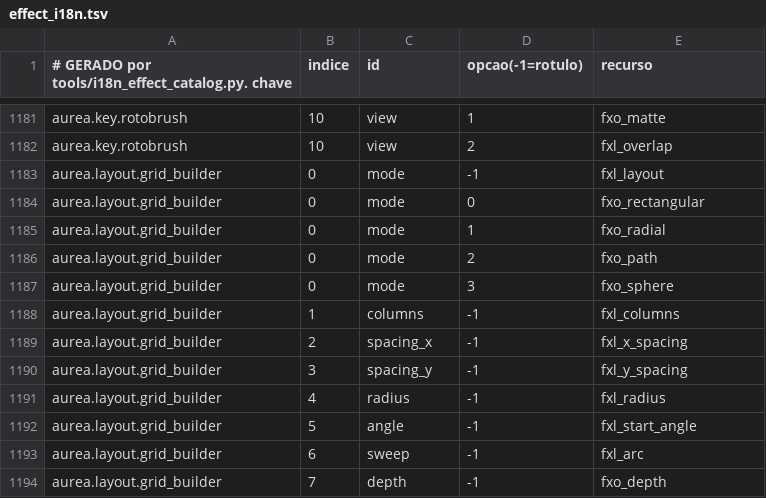
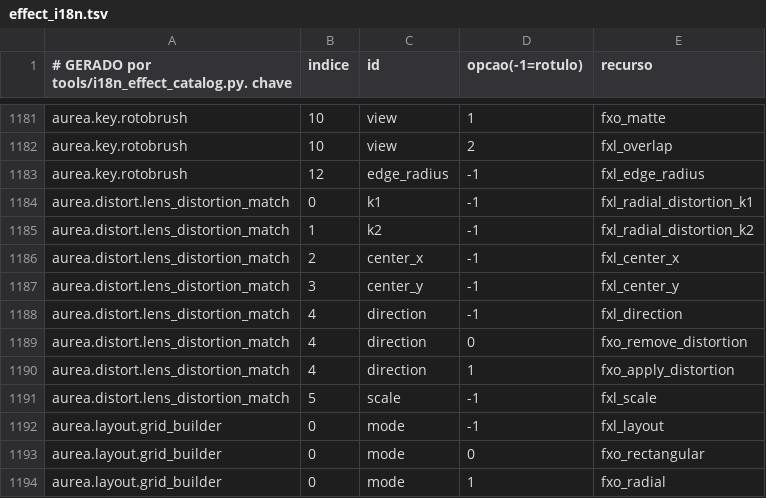
Before and after one commit to ueeruan/aurea, a TSV file: tools/effect_i18n.tsv, drawn as a sheet; only a part is shown, gaps mark what is left out; the shorter side is filled out with more unchanged rows.

```diff
--- a/tools/effect_i18n.tsv
+++ b/tools/effect_i18n.tsv
@@ -1182,2 +1182,11 @@ aurea.key.rotobrush	10	view	1	fxo_matte
 aurea.key.rotobrush	10	view	2	fxl_overlap
+aurea.key.rotobrush	12	edge_radius	-1	fxl_edge_radius
+aurea.distort.lens_distortion_match	0	k1	-1	fxl_radial_distortion_k1
+aurea.distort.lens_distortion_match	1	k2	-1	fxl_radial_distortion_k2
+aurea.distort.lens_distortion_match	2	center_x	-1	fxl_center_x
+aurea.distort.lens_distortion_match	3	center_y	-1	fxl_center_y
+aurea.distort.lens_distortion_match	4	direction	-1	fxl_direction
+aurea.distort.lens_distortion_match	4	direction	0	fxo_remove_distortion
+aurea.distort.lens_distortion_match	4	direction	1	fxo_apply_distortion
+aurea.distort.lens_distortion_match	5	scale	-1	fxl_scale
 aurea.layout.grid_builder	0	mode	-1	fxl_layout
```
Also changed, not shown: 40 other files.
